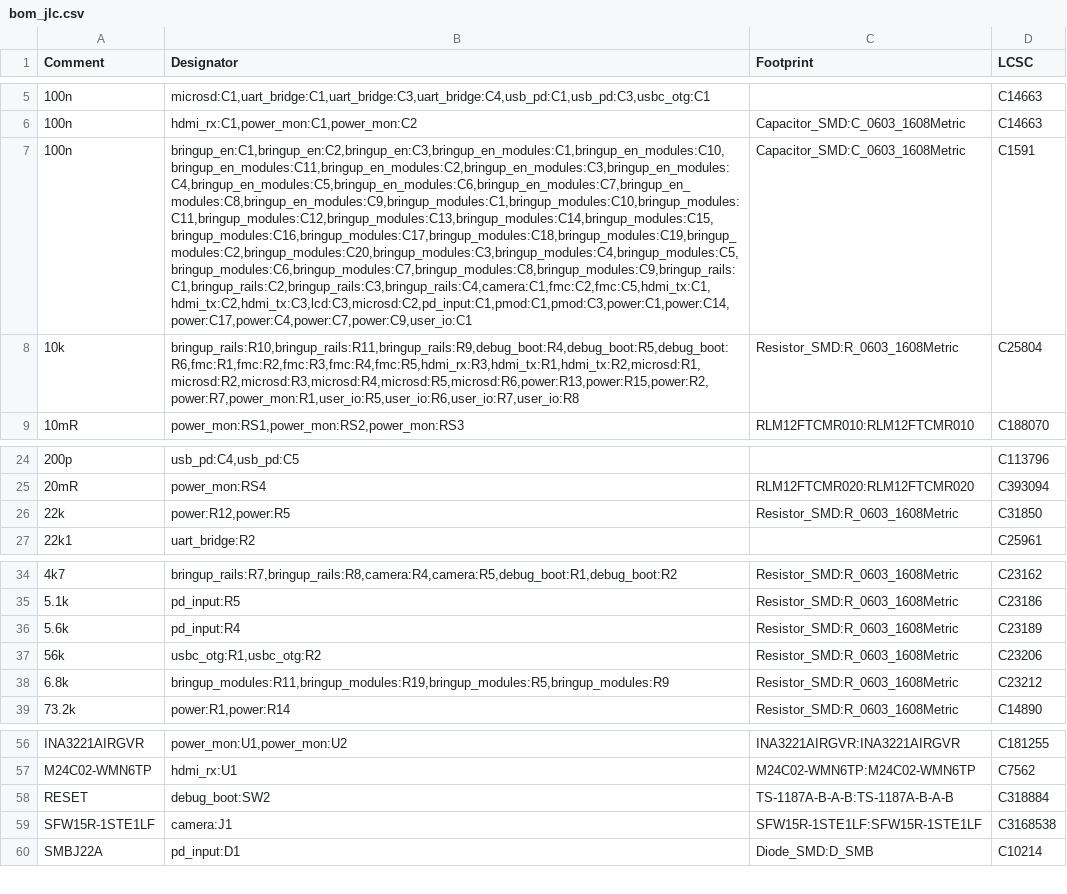
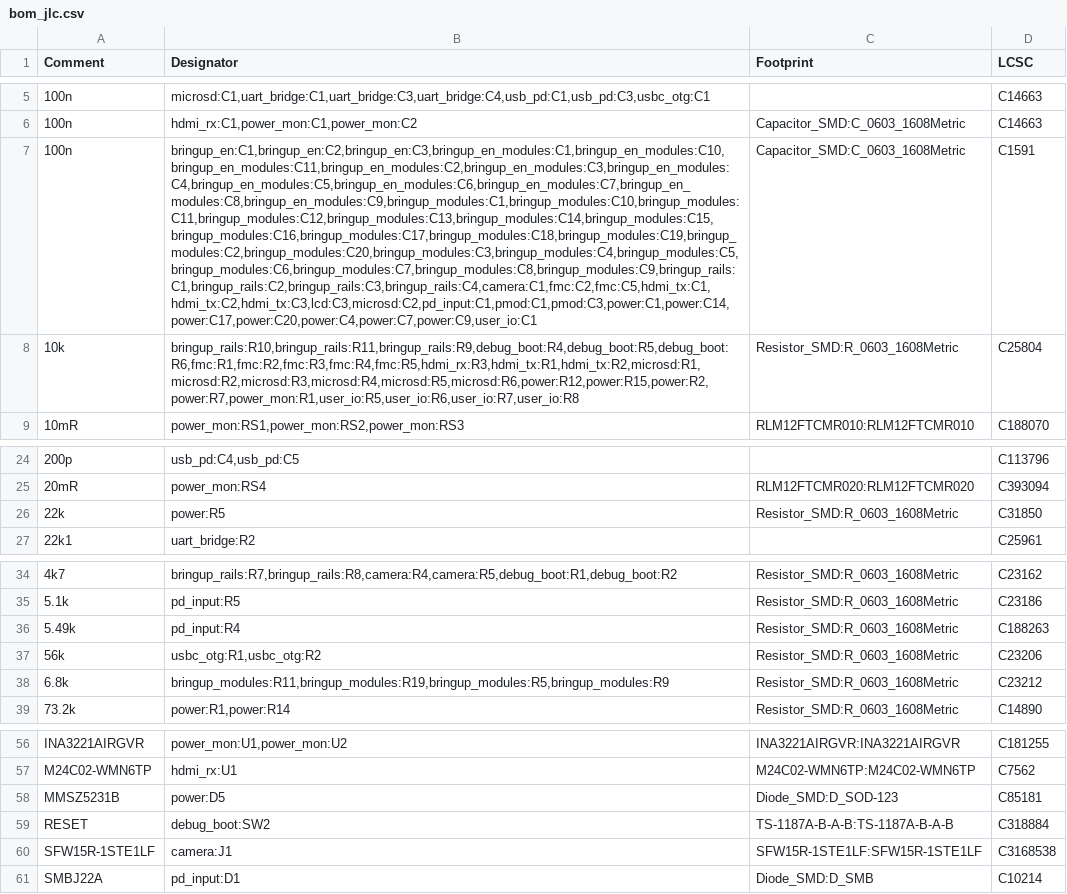
Before and after one commit to NicholasAntoniadesEngineer/Zynq-SoM, a CSV file: carrier/manufacturing/bom_jlc.csv, drawn as a sheet; only a part is shown, gaps mark what is left out; the diff names each change by its address in the sheet, - before the commit and + after, or states it on an @@ line.

```diff
--- a/carrier/manufacturing/bom_jlc.csv
+++ b/carrier/manufacturing/bom_jlc.csv
-B7 (Designator): bringup_en:C1,bringup_en:C2,bringup_en:C3,bringup_en_modules:C1,bringup_en_modules:C10,bringup_en_modules:C11,bringup_en_modules:C2,bringup_en_modules:C3,bringup_en_modules:C4,bringup_en_modules:C5,bringup_en_modules:C6,bringup_en_modules:C7,bringup_en_modules:C8,bringup_en_modules:C9,bringup_modules:C1,bringup_modules:C10,bringup_modules:C11,bringup_modules:C12,bringup_modules:C13,bringup_modules:C14,bringup_modules:C15,bringup_modules:C16,bringup_modules:C17,bringup_modules:C18,bringup_modules:C19,bringup_modules:C2,bringup_modules:C20,bringup_modules:C3,bringup_modules:C4,bringup_modules:C5,bringup_modules:C6,bringup_modules:C7,bringup_modules:C8,bringup_modules:C9,bringup_rails:C1,bringup_rails:C2,bringup_rails:C3,bringup_rails:C4,camera:C1,fmc:C2,fmc:C5,hdmi_tx:C1,hdmi_tx:C2,hdmi_tx:C3,lcd:C3,microsd:C2,pd_input:C1,pmod:C1,pmod:C3,power:C1,power:C14,power:C17,power:C4,power:C7,power:C9,user_io:C1
+B7 (Designator): bringup_en:C1,bringup_en:C2,bringup_en:C3,bringup_en_modules:C1,bringup_en_modules:C10,bringup_en_modules:C11,bringup_en_modules:C2,bringup_en_modules:C3,bringup_en_modules:C4,bringup_en_modules:C5,bringup_en_modules:C6,bringup_en_modules:C7,bringup_en_modules:C8,bringup_en_modules:C9,bringup_modules:C1,bringup_modules:C10,bringup_modules:C11,bringup_modules:C12,bringup_modules:C13,bringup_modules:C14,bringup_modules:C15,bringup_modules:C16,bringup_modules:C17,bringup_modules:C18,bringup_modules:C19,bringup_modules:C2,bringup_modules:C20,bringup_modules:C3,bringup_modules:C4,bringup_modules:C5,bringup_modules:C6,bringup_modules:C7,bringup_modules:C8,bringup_modules:C9,bringup_rails:C1,bringup_rails:C2,bringup_rails:C3,bringup_rails:C4,camera:C1,fmc:C2,fmc:C5,hdmi_tx:C1,hdmi_tx:C2,hdmi_tx:C3,lcd:C3,microsd:C2,pd_input:C1,pmod:C1,pmod:C3,power:C1,power:C14,power:C17,power:C20,power:C4,power:C7,power:C9,user_io:C1
-B8 (Designator): bringup_rails:R10,bringup_rails:R11,bringup_rails:R9,debug_boot:R4,debug_boot:R5,debug_boot:R6,fmc:R1,fmc:R2,fmc:R3,fmc:R4,fmc:R5,hdmi_rx:R3,hdmi_tx:R1,hdmi_tx:R2,microsd:R1,microsd:R2,microsd:R3,microsd:R4,microsd:R5,microsd:R6,power:R13,power:R15,power:R2,power:R7,power_mon:R1,user_io:R5,user_io:R6,user_io:R7,user_io:R8
+B8 (Designator): bringup_rails:R10,bringup_rails:R11,bringup_rails:R9,debug_boot:R4,debug_boot:R5,debug_boot:R6,fmc:R1,fmc:R2,fmc:R3,fmc:R4,fmc:R5,hdmi_rx:R3,hdmi_tx:R1,hdmi_tx:R2,microsd:R1,microsd:R2,microsd:R3,microsd:R4,microsd:R5,microsd:R6,power:R12,power:R15,power:R2,power:R7,power_mon:R1,user_io:R5,user_io:R6,user_io:R7,user_io:R8
-B26 (Designator): power:R12,power:R5
+B26 (Designator): power:R5
-A36 (Comment): 5.6k
+A36 (Comment): 5.49k
-D36 (LCSC): C23189
+D36 (LCSC): C188263
+row 58: MMSZ5231B | power:D5 | Diode_SMD:D_SOD-123 | C85181
```
Also changed, not shown: 9 other files.
